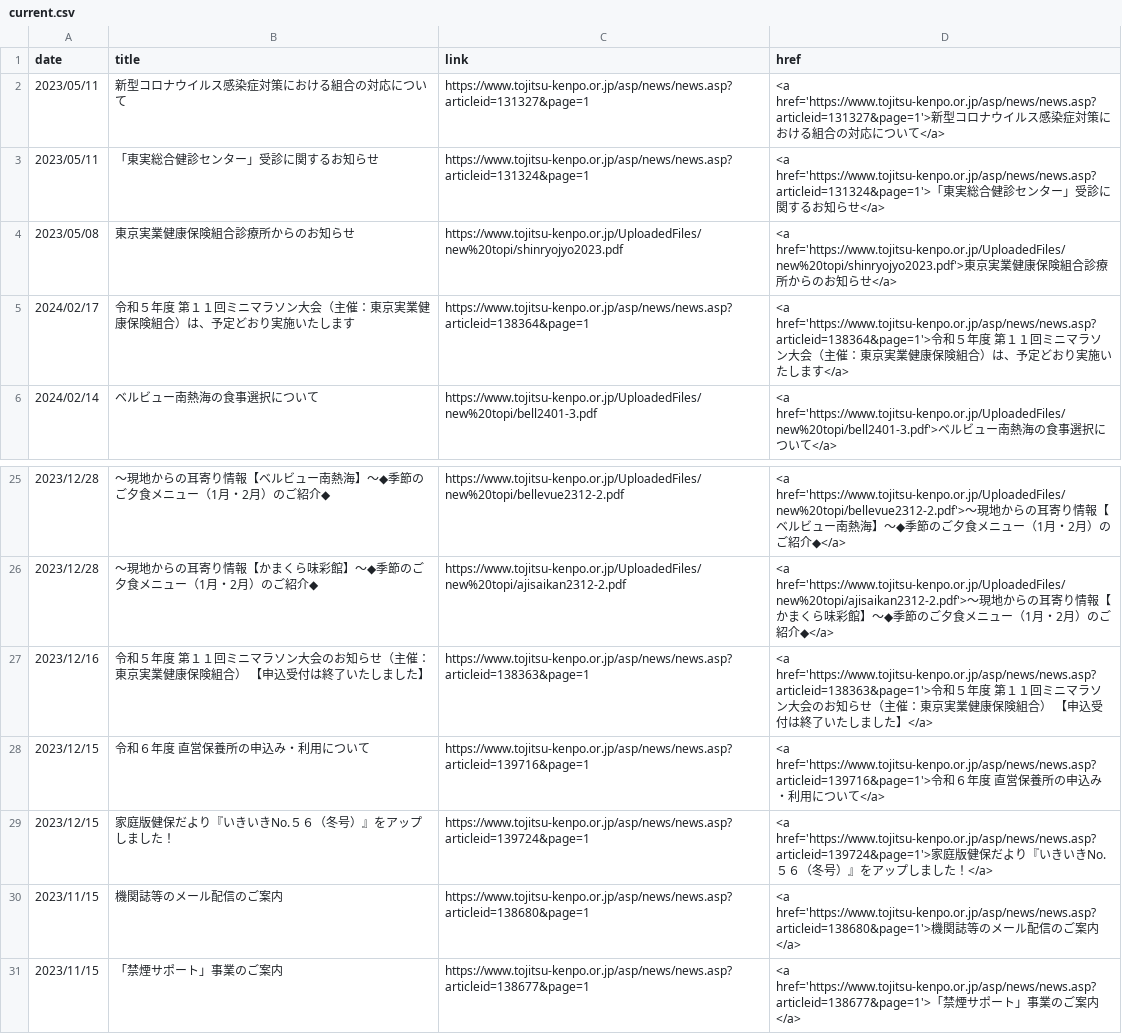
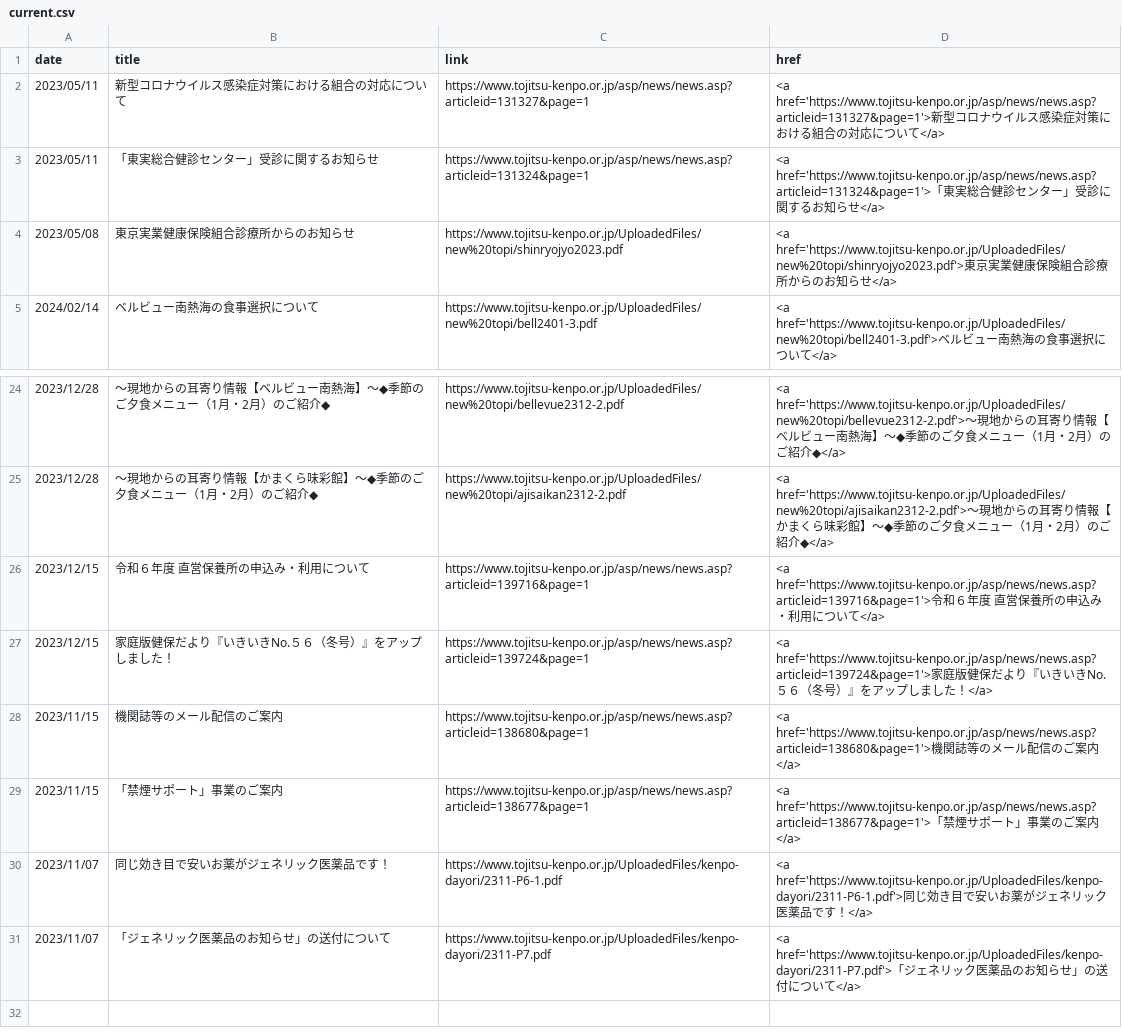
Before and after one commit to nuevocs/webscraping-change-notification, a CSV file: current.csv, drawn as a sheet; only a part is shown, gaps mark what is left out; removed rows and columns are numbered as before the commit, all else as after; the diff names each change by its address in the sheet, - before the commit and + after, or states it on an @@ line.

```diff
--- a/current.csv
+++ b/current.csv
-row 5: 2024/02/17 | 令和５年度 第１１回ミニマラソン大会（主催：東京実業健康保険組合）は、予定どおり実施いたします | https://www.tojitsu-kenpo.or.jp/asp/news/news.asp?articleid=138364&page=1 | <a href='https://www.tojitsu-kenpo.or.jp/asp/news/news.asp?articleid=138364&page=1'>令和５年度 第１１回ミニマラソン大会（主催：東京実業健康保険組合）は、予定どおり実施いたします</a>
-row 27: 2023/12/16 | 令和５年度 第１１回ミニマラソン大会のお知らせ（主催：東京実業健康保険組合） 【申込受付は終了いたしました】 | https://www.tojitsu-kenpo.or.jp/asp/news/news.asp?articleid=138363&page=1 | <a href='https://www.tojitsu-kenpo.or.jp/asp/news/news.asp?articleid=138363&page=1'>令和５年度 第１１回ミニマラソン大会のお知らせ（主催：東京実業健康保険組合） 【申込受付は終了いたしました】</a>
+row 30: 2023/11/07 | 同じ効き目で安いお薬がジェネリック医薬品です！ | https://www.tojitsu-kenpo.or.jp/UploadedFiles/kenpo-dayori/2311-P6-1.pdf | <a href='https://www.tojitsu-kenpo.or.jp/UploadedFiles/kenpo-dayori/2311-P6-1.pdf'>同じ効き目で安いお薬がジェネリック医薬品です！</a>
+row 31: 2023/11/07 | 「ジェネリック医薬品のお知らせ」の送付について | https://www.tojitsu-kenpo.or.jp/UploadedFiles/kenpo-dayori/2311-P7.pdf | <a href='https://www.tojitsu-kenpo.or.jp/UploadedFiles/kenpo-dayori/2311-P7.pdf'>「ジェネリック医薬品のお知らせ」の送付について</a>
```
